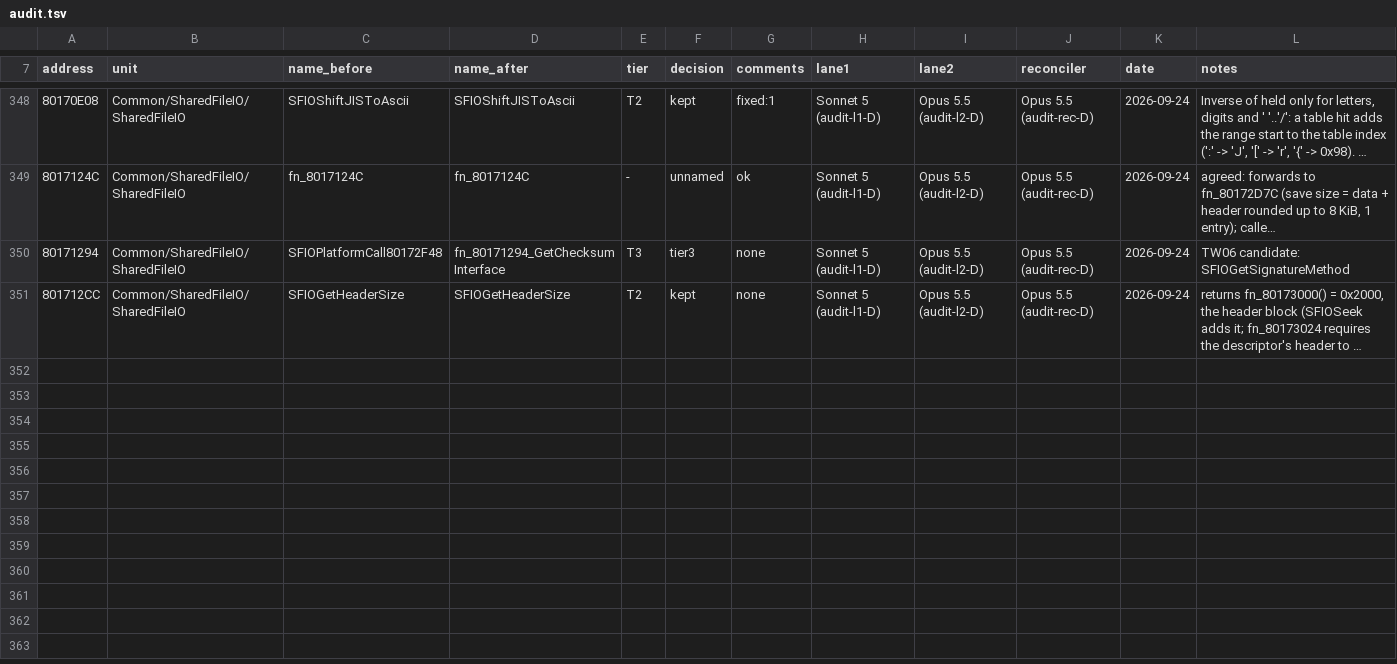
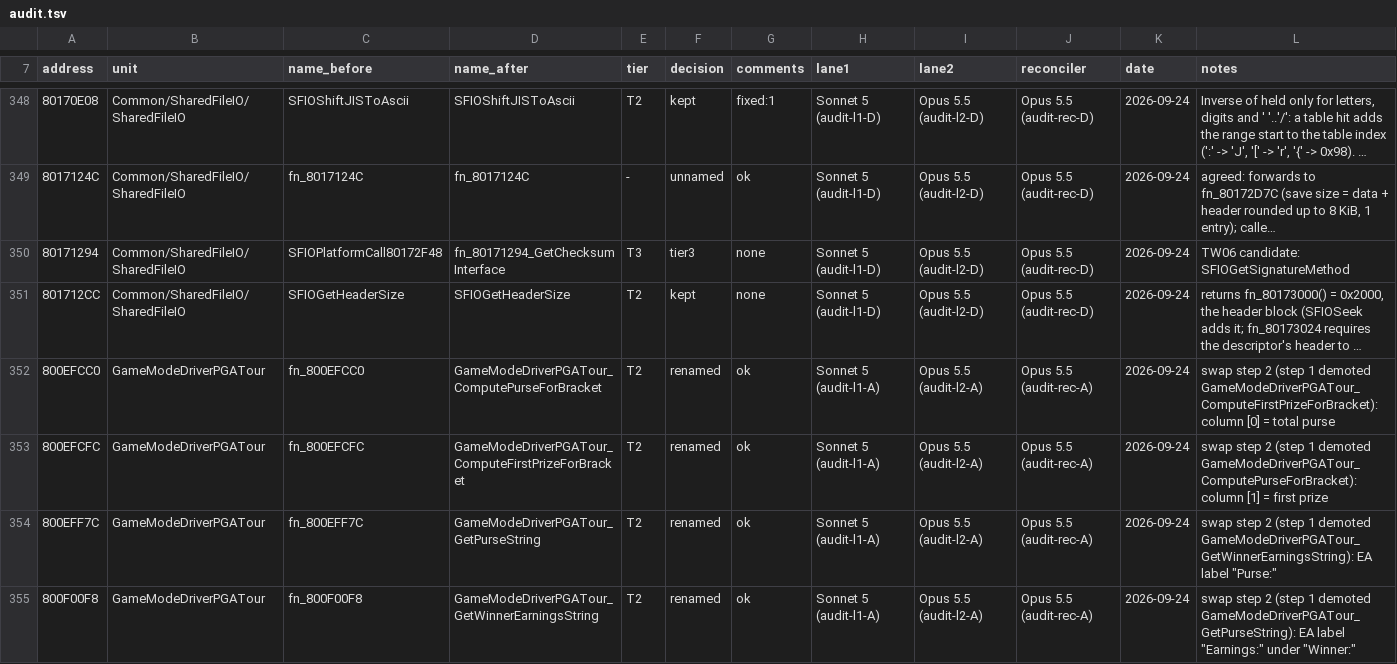
Before and after one commit to mitsevox/tw2004, a TSV file: config/GW4E69/audit.tsv, drawn as a sheet; only a part is shown, gaps mark what is left out; long unchanged cells end in …; the diff names each change by its address in the sheet, - before the commit and + after, or states it on an @@ line.

Commit message:
Audit: GameModeDriverPGATour purse / winner-share names swapped back (EA's 'Purse:' label calls the purse function) (4 functions; 4 renames, 0 comment edits)
Lane 1: Sonnet 5 (audit-l1-A). Lane 2: Opus 5.5 (audit-l2-A). Reconciled: Opus 5.5 (audit-rec-A).
Rows in config/GW4E69/audit.tsv; renames with evidence in config/GW4E69/name_sources.tsv.

fn_800EFCC0 -> GameModeDriverPGATour_ComputePurseForBracket [T2]: L1: returns aPrize[k][0]*1000 ("prize amount, slot 0"); L2: the total purse (guess GetPurse). Reconciler: fn_8011BAD4 passes it as nTotal to fn_800D3478 (TW06 GM_Earnings_TournamentPayout), which gives row 0 the other column and shares (total - first prize) among the rest; EventInfo shows this colum
fn_800EFCFC -> GameModeDriverPGATour_ComputeFirstPrizeForBracket [T2]: L1: returns aPrize[k][1]*1000, the column stored when the user wins; L2: the winner's share (guess GetWinnerEarnings). Reconciler: fn_800D3478 returns exactly this value for row 0 (the winner). TW06's name for it; second step of the swap
fn_800EFF7C -> GameModeDriverPGATour_GetPurseString [T2]: L1: formats the column-0 amount as money text (accepted the TW06 hint GetWinnerEarningsString); L2: total purse, shown as "Purse:" (guess GetPurseString). Reconciler: EA's labels in EventInfo (fn_8011D280, fn_8011D658 "Purse:") use this function; TW06's GetPurseString, whose position pairing was swa
fn_800F00F8 -> GameModeDriverPGATour_GetWinnerEarningsString [T2]: L1: same shape with the column-1 amount (accepted the TW06 hint GetPurseString); L2: winner's share, shown as "Earnings:" (guess GetWinnerEarningsString). Reconciler: EventInfo fn_8011D4DC shows it as "Earnings:" after "Winner:" and "Score:"; TW06's GetWinnerEarningsString. Second step of the swap

```diff
--- a/config/GW4E69/audit.tsv
+++ b/config/GW4E69/audit.tsv
+row 352: 800EFCC0 | GameModeDriverPGATour | fn_800EFCC0 | GameModeDriverPGATour_ComputePurseForBracket | T2 | renamed | ok | Sonnet 5 (audit-l1-A) | Opus 5.5 (audit-l2-A) | Opus 5.5 (audit-rec-A) | 2026-09-24 | swap step 2 (step 1 demoted GameModeDriverPGATour_ComputeFirstPrizeForBracket): column [0] = total purse
+row 353: 800EFCFC | GameModeDriverPGATour | fn_800EFCFC | GameModeDriverPGATour_ComputeFirstPrizeForBracket | T2 | renamed | ok | Sonnet 5 (audit-l1-A) | Opus 5.5 (audit-l2-A) | Opus 5.5 (audit-rec-A) | 2026-09-24 | swap step 2 (step 1 demoted GameModeDriverPGATour_ComputePurseForBracket): column [1] = first prize
+row 354: 800EFF7C | GameModeDriverPGATour | fn_800EFF7C | GameModeDriverPGATour_GetPurseString | T2 | renamed | ok | Sonnet 5 (audit-l1-A) | Opus 5.5 (audit-l2-A) | Opus 5.5 (audit-rec-A) | 2026-09-24 | swap step 2 (step 1 demoted GameModeDriverPGATour_GetWinnerEarningsString): EA label "Purse:"
+row 355: 800F00F8 | GameModeDriverPGATour | fn_800F00F8 | GameModeDriverPGATour_GetWinnerEarningsString | T2 | renamed | ok | Sonnet 5 (audit-l1-A) | Opus 5.5 (audit-l2-A) | Opus 5.5 (audit-rec-A) | 2026-09-24 | swap step 2 (step 1 demoted GameModeDriverPGATour_GetPurseString): EA label "Earnings:" under "Winner:"
```
Also changed, not shown: config/GW4E69/name_sources.tsv, 6 other files.
